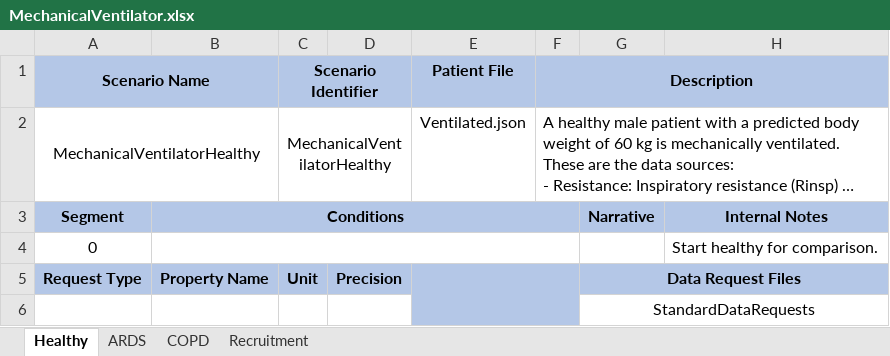
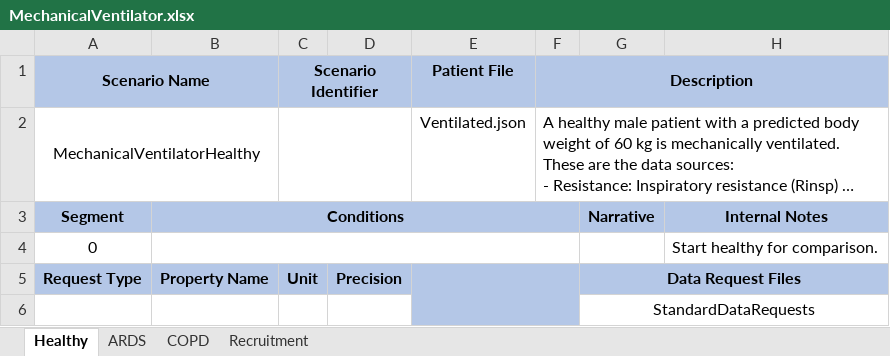
Before and after one commit to easeaico/pulse-go, an Excel workbook: data/human/adult/validation/Scenarios/MechanicalVentilator.xlsx, sheet Healthy, drawn as a sheet; only a part is shown; long unchanged cells end in …; values as stored, in another font and other column widths than the file's, no borders; the diff names each change by its address in the sheet, - before the commit and + after, or states it on an @@ line.

```diff
--- a/data/human/adult/validation/Scenarios/MechanicalVentilator.xlsx (sheet Healthy)
+++ b/data/human/adult/validation/Scenarios/MechanicalVentilator.xlsx (sheet Healthy)
-C2: MechanicalVentilatorHealthy
+C2: (empty)
```
Also changed, not shown: sheet Recruitment, sheet COPD, sheet ARDS, 13 other files.
